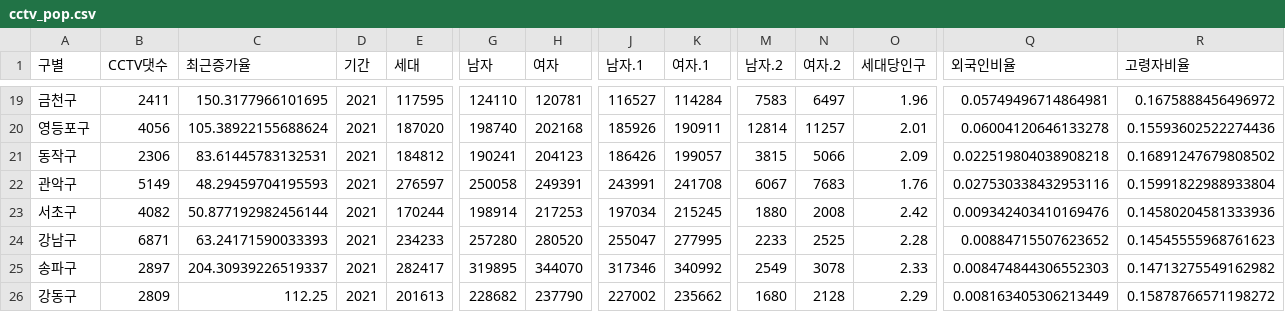
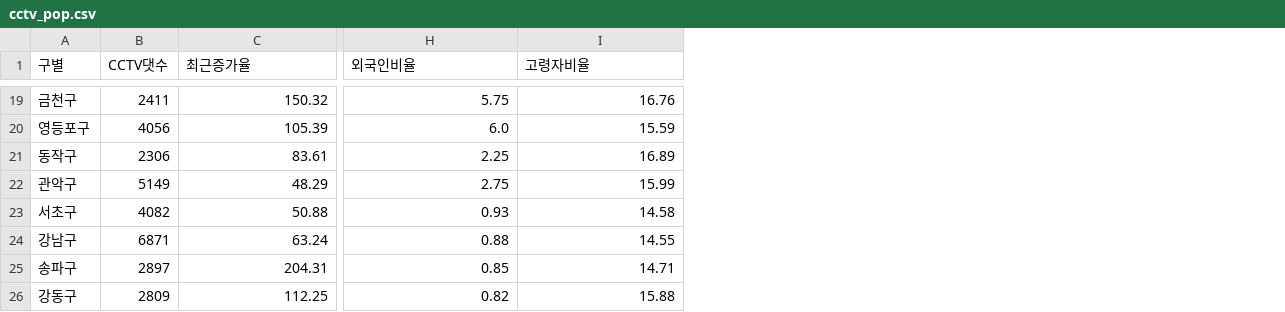
Before and after one commit to Lunawood/DataAnalysis-Lecture-2022.04, a CSV file: Project/cctv_pop.csv, drawn as a sheet; only a part is shown, gaps mark what is left out; removed rows and columns are numbered as before the commit, all else as after; the diff covers the shown part only; the diff names each change by its address in the sheet, - before the commit and + after, or states it on an @@ line.

```diff
--- a/Project/cctv_pop.csv
+++ b/Project/cctv_pop.csv
-column D (기간), rows 19-26: all 2021
-column E (세대), rows 19-26: 117595 | 187020 | 184812 | 276597 | 170244 | 234233 | 282417 | 201613
-column G (남자), rows 19-26: 124110 | 198740 | 190241 | 250058 | 198914 | 257280 | 319895 | 228682
-column H (여자), rows 19-26: 120781 | 202168 | 204123 | 249391 | 217253 | 280520 | 344070 | 237790
-column J (남자.1), rows 19-26: 116527 | 185926 | 186426 | 243991 | 197034 | 255047 | 317346 | 227002
-column K (여자.1), rows 19-26: 114284 | 190911 | 199057 | 241708 | 215245 | 277995 | 340992 | 235662
-column M (남자.2), rows 19-26: 7583 | 12814 | 3815 | 6067 | 1880 | 2233 | 2549 | 1680
-column N (여자.2), rows 19-26: 6497 | 11257 | 5066 | 7683 | 2008 | 2525 | 3078 | 2128
-column O (세대당인구), rows 19-26: 1.96 | 2.01 | 2.09 | 1.76 | 2.42 | 2.28 | 2.33 | 2.29
-C19 (최근증가율): 150.3177966101695
+C19 (최근증가율): 150.32
-H19 (외국인비율): 0.05749496714864981
+H19 (외국인비율): 5.75
-I19 (고령자비율): 0.1675888456496972
+I19 (고령자비율): 16.76
-C20 (최근증가율): 105.38922155688624
+C20 (최근증가율): 105.39
-H20 (외국인비율): 0.06004120646133278
+H20 (외국인비율): 6.0
-I20 (고령자비율): 0.15593602522274436
+I20 (고령자비율): 15.59
-C21 (최근증가율): 83.61445783132531
+C21 (최근증가율): 83.61
-H21 (외국인비율): 0.022519804038908218
+H21 (외국인비율): 2.25
-I21 (고령자비율): 0.16891247679808502
+I21 (고령자비율): 16.89
-C22 (최근증가율): 48.29459704195593
+C22 (최근증가율): 48.29
-H22 (외국인비율): 0.027530338432953116
+H22 (외국인비율): 2.75
-I22 (고령자비율): 0.15991822988933804
+I22 (고령자비율): 15.99
-C23 (최근증가율): 50.877192982456144
+C23 (최근증가율): 50.88
-H23 (외국인비율): 0.009342403410169476
+H23 (외국인비율): 0.93
-I23 (고령자비율): 0.14580204581333936
+I23 (고령자비율): 14.58
-C24 (최근증가율): 63.24171590033393
+C24 (최근증가율): 63.24
-H24 (외국인비율): 0.00884715507623652
+H24 (외국인비율): 0.88
-I24 (고령자비율): 0.14545555968761623
+I24 (고령자비율): 14.55
-C25 (최근증가율): 204.30939226519337
+C25 (최근증가율): 204.31
-H25 (외국인비율): 0.008474844306552303
+H25 (외국인비율): 0.85
-I25 (고령자비율): 0.14713275549162982
+I25 (고령자비율): 14.71
-H26 (외국인비율): 0.008163405306213449
+H26 (외국인비율): 0.82
-I26 (고령자비율): 0.15878766571198272
+I26 (고령자비율): 15.88
```
Also changed, not shown: 51 edited cells elsewhere in this file, Project/cctv.csv, 4 other files.
